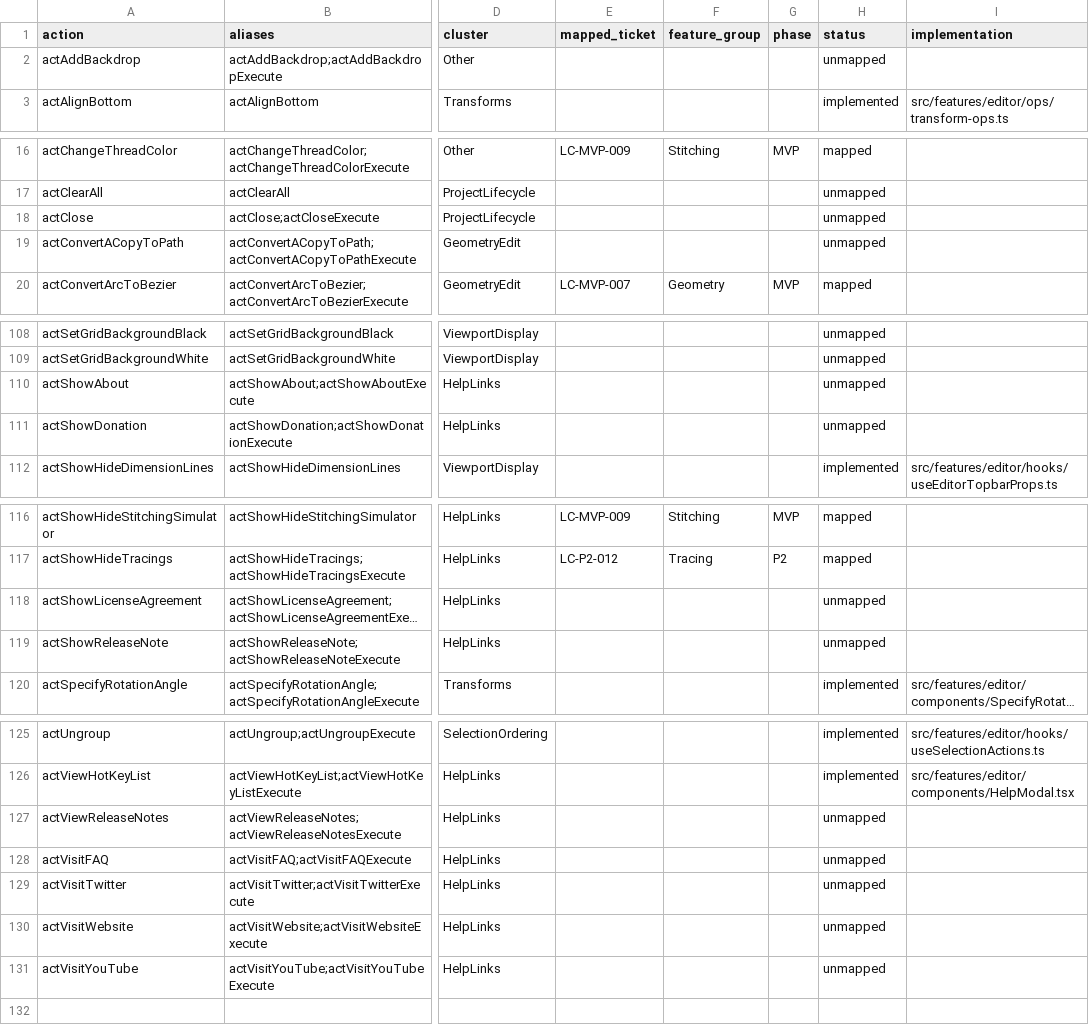
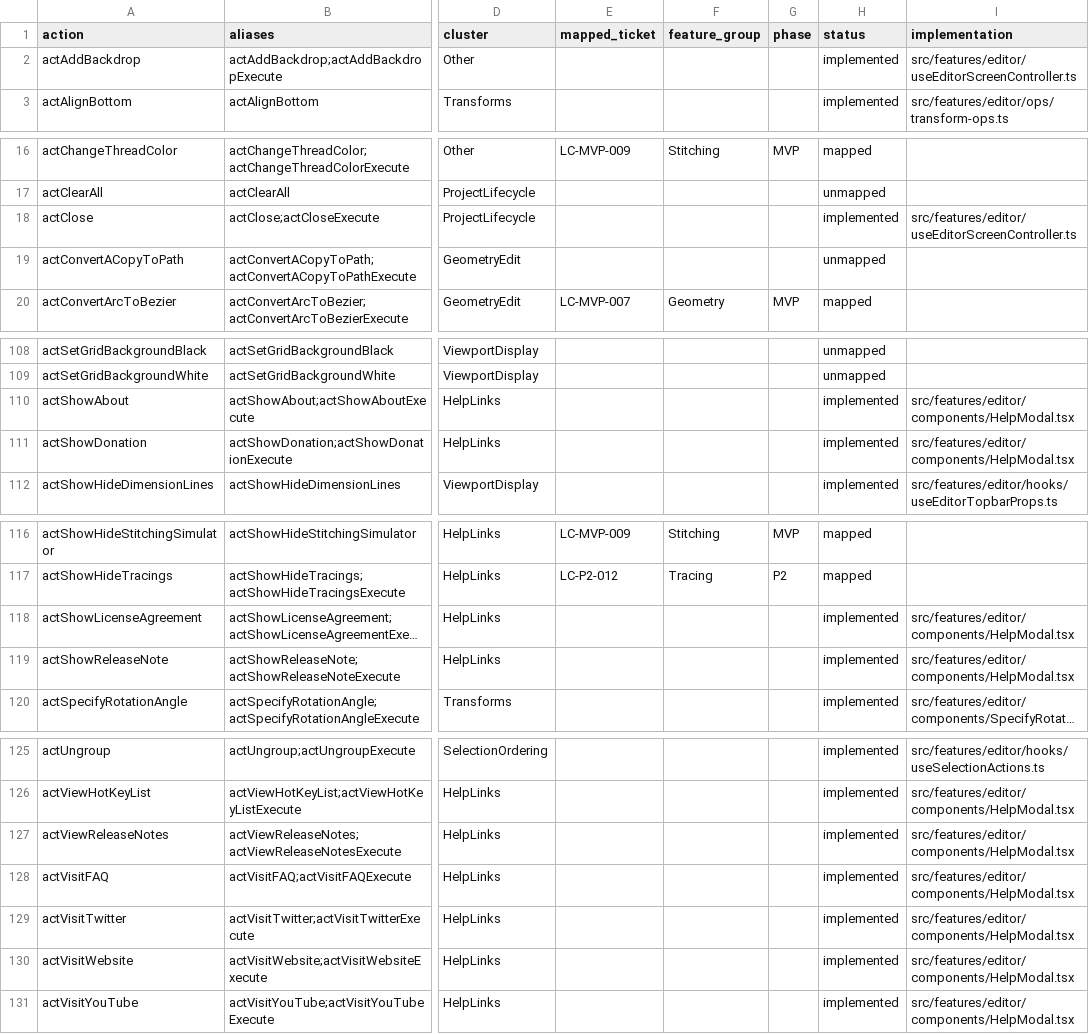
Before and after one commit to ahzs645/LeatherCad, a CSV file: mainform_action_matrix.csv, drawn as a sheet; only a part is shown, gaps mark what is left out; long unchanged cells end in …; the diff covers the shown part only; the diff names each change by its address in the sheet, - before the commit and + after, or states it on an @@ line.

Commit message:
feat: add font management and length adjustment modals, implement auto-save functionality
- Introduced FontListModal for managing custom font families with add, remove, and select options.
- Added LengthAdjustModal to adjust lengths using either absolute values or ratios.
- Created OptionsModal for user preferences including auto-save, zoom direction, and export settings.
- Implemented useAutoSave hook to periodically save the document state to localStorage.
- Developed autosave operations for reading and writing snapshots to localStorage.
- Added editor preferences management for user settings persistence.
- Implemented font list operations for loading and saving custom fonts.
- Updated test results to reflect successful execution of new features.

```diff
--- a/mainform_action_matrix.csv
+++ b/mainform_action_matrix.csv
-H2 (status): unmapped
+H2 (status): implemented
-I2 (implementation): (empty)
+I2 (implementation): src/features/editor/useEditorScreenController.ts
-H18 (status): unmapped
+H18 (status): implemented
-I18 (implementation): (empty)
+I18 (implementation): src/features/editor/useEditorScreenController.ts
-H110:H111 (status): unmapped
+H110:H111 (status): implemented
-I110:I111 (implementation): (empty)
+I110:I111 (implementation): src/features/editor/components/HelpModal.tsx
-H118:H119 (status): unmapped
+H118:H119 (status): implemented
-I118:I119 (implementation): (empty)
+I118:I119 (implementation): src/features/editor/components/HelpModal.tsx
-H127:H131 (status): unmapped
+H127:H131 (status): implemented
-I127:I131 (implementation): (empty)
+I127:I131 (implementation): src/features/editor/components/HelpModal.tsx
```
Also changed, not shown: 4 edited cells elsewhere in this file, 24 other files.
